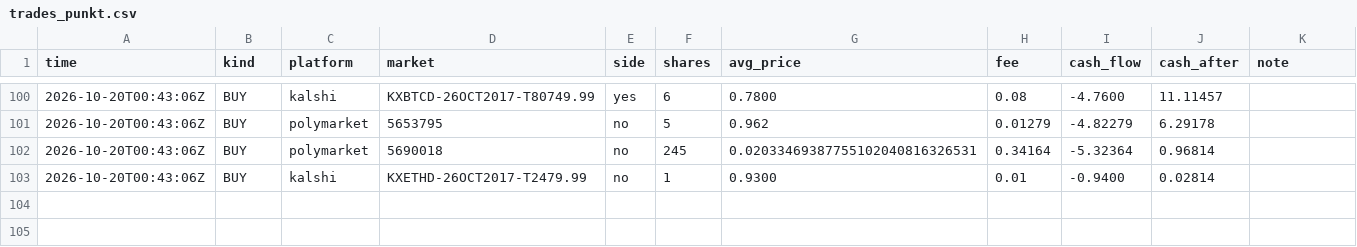
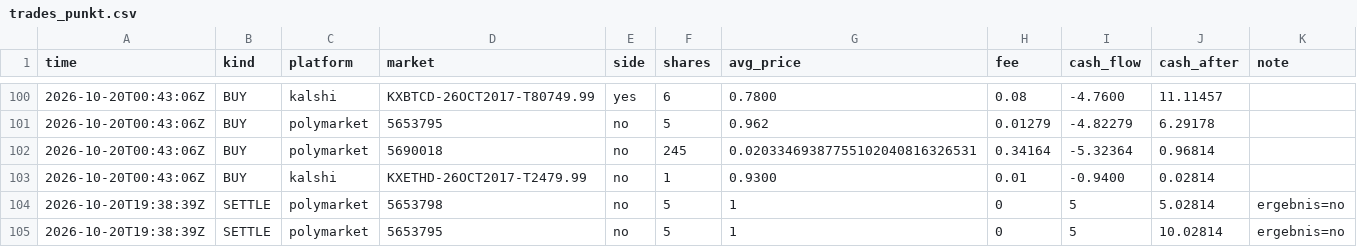
Before and after one commit to rouvenwieland/wahrscheinlichkeits-scanner-public, a CSV file: data/trades_punkt.csv, drawn as a sheet; only a part is shown, gaps mark what is left out.

```diff
--- a/data/trades_punkt.csv
+++ b/data/trades_punkt.csv
@@ -103 +103,3 @@ time,kind,platform,market,side,shares,avg_price,fee,cash_flow,cash_after,note
 2026-10-20T00:43:06Z,BUY,kalshi,KXETHD-26OCT2017-T2479.99,no,1,0.9300,0.01,-0.9400,0.02814,
+2026-10-20T19:38:39Z,SETTLE,polymarket,5653798,no,5,1,0,5,5.02814,ergebnis=no
+2026-10-20T19:38:39Z,SETTLE,polymarket,5653795,no,5,1,0,5,10.02814,ergebnis=no
```
Also changed, not shown: data/berichte/verlauf.csv, data/trades_modell_roh.csv, 5 other files.
